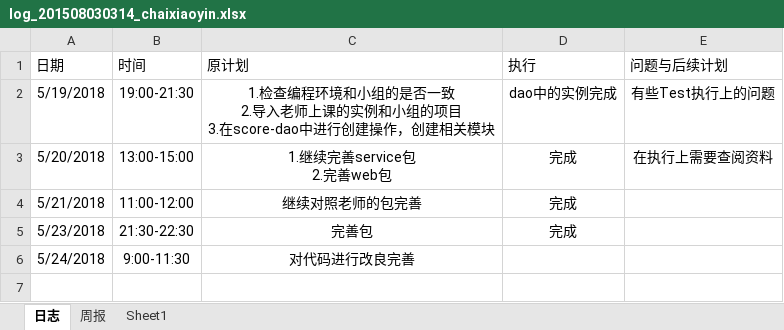
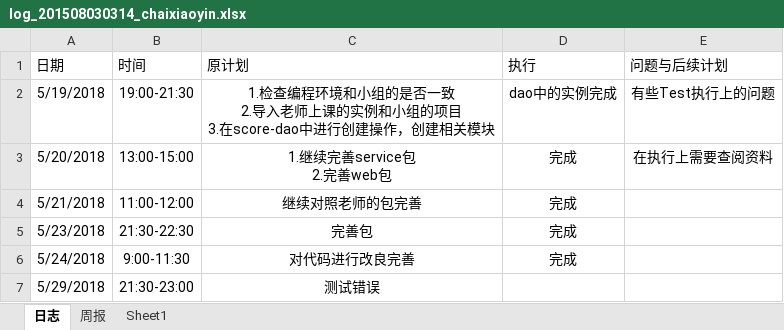
Before and after one commit to miss993/kkk, an Excel workbook: doc/log/log_201508030314_chaixiaoyin.xlsx, sheet 日志, drawn as a sheet; values as stored, in another font and other column widths than the file's, no borders; the diff names each change by its address in the sheet, - before the commit and + after, or states it on an @@ line.

```diff
--- a/doc/log/log_201508030314_chaixiaoyin.xlsx (sheet 日志)
+++ b/doc/log/log_201508030314_chaixiaoyin.xlsx (sheet 日志)
-D6 (执行): (empty)
+D6 (执行): 完成
+row 7: 5/29/2018 | 21:30-23:00 | 测试错误
```
Also changed, not shown: 4 other files.
